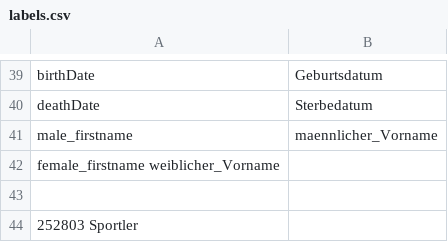
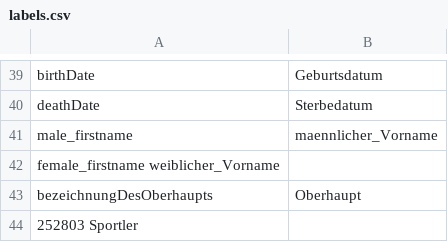
Before and after one commit to pannous/netbase, a CSV file: import/labels.csv, drawn as a sheet; only a part is shown, gaps mark what is left out.

```diff
--- a/import/labels.csv
+++ b/import/labels.csv
@@ -42,3 +42,3 @@ male_firstname	maennlicher_Vorname
 female_firstname  weiblicher_Vorname
-
+bezeichnungDesOberhaupts	Oberhaupt
 252803 Sportler
```
Also changed, not shown: 11 other files.
